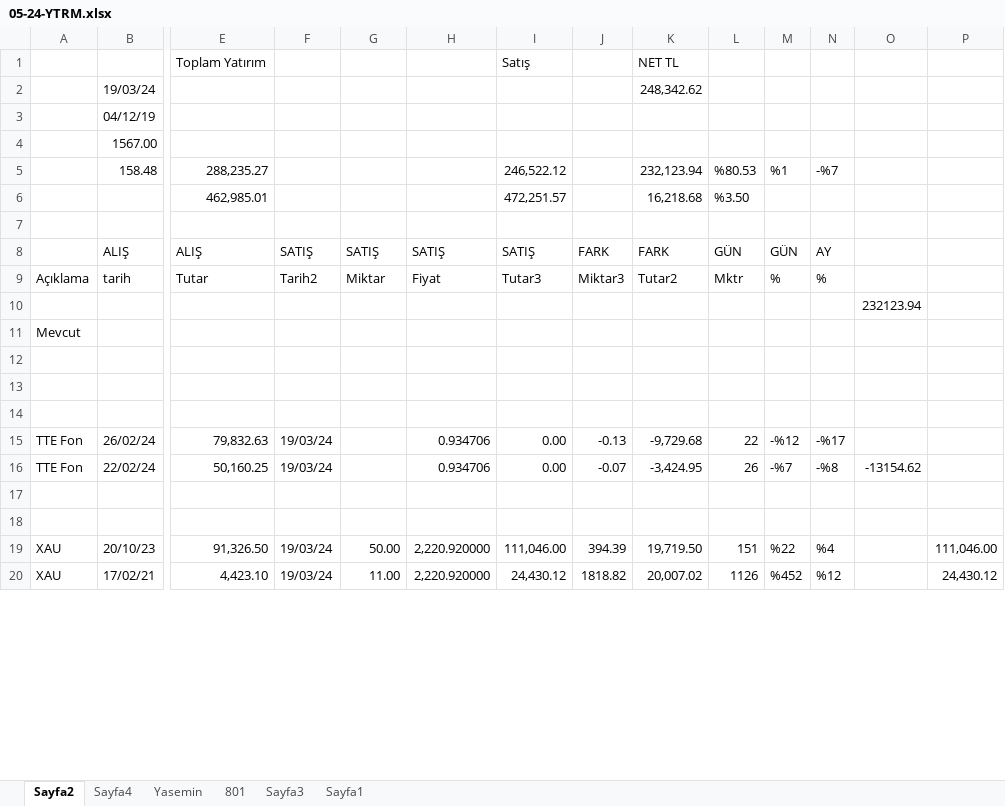
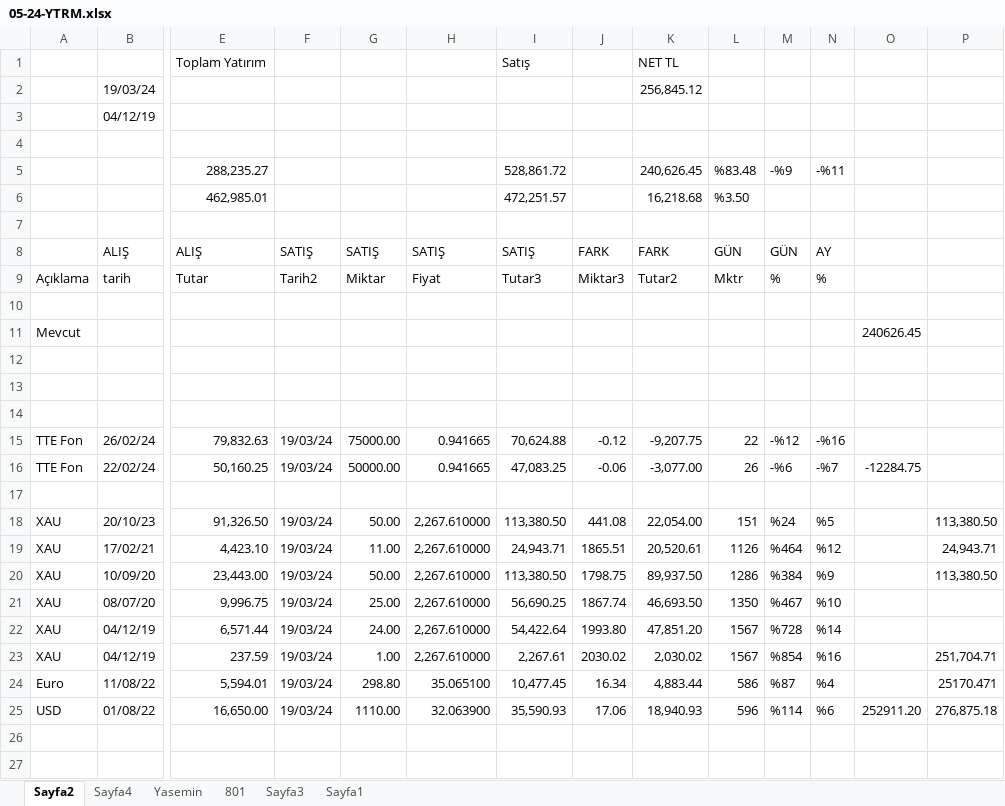
Before and after one commit to roboturx/tdy, an Excel workbook: 05-24-YTRM.xlsx, sheet Sayfa2, drawn as a sheet; only a part is shown, gaps mark what is left out; values as stored, in another font and other column widths than the file's, no cell formats; table styles not drawn; removed rows and columns are numbered as before the commit, all else as after; rows hold the shown columns only; the diff covers the shown part only; the diff names each change by its address in the sheet, - before the commit and + after, or states it on an @@ line.

```diff
--- a/05-24-YTRM.xlsx (sheet Sayfa2)
+++ b/05-24-YTRM.xlsx (sheet Sayfa2)
-K2: 248,342.62
+K2: 256,845.12
-row 3:  | 04/12/19
-row 4:  | 1567.00
+row 3:  | 04/12/19
-row 4:  | 158.48 | 288,235.27 |  |  |  | 246,522.12 |  | 232,123.94 | %80.53 | %1 | -%7
+row 4: (empty)
+row 5:  |  | 288,235.27 |  |  |  | 528,861.72 |  | 240,626.45 | %83.48 | -%9 | -%11
-O10: 232123.94
+O10: (empty)
-O11: (empty)
+O11: 240626.45
-G15: (empty)
+G15: 75000.00
-H15:H16: 0.934706
+H15:H16: 0.941665
-I15: 0.00
+I15: 70,624.88
-J15: -0.13
+J15: -0.12
-K15: -9,729.68
+K15: -9,207.75
-N15: -%17
+N15: -%16
-G16: (empty)
+G16: 50000.00
-I16: 0.00
+I16: 47,083.25
-J16: -0.07
+J16: -0.06
-K16: -3,424.95
+K16: -3,077.00
-M16: -%7
+M16: -%6
-N16: -%8
+N16: -%7
-O16: -13154.62
+O16: -12284.75
+row 18: XAU | 20/10/23 | 91,326.50 | 19/03/24 | 50.00 | 2,267.610000 | 113,380.50 | 441.08 | 22,054.00 | 151 | %24 | %5 |  | 113,380.50
+row 19: XAU | 17/02/21 | 4,423.10 | 19/03/24 | 11.00 | 2,267.610000 | 24,943.71 | 1865.51 | 20,520.61 | 1126 | %464 | %12 |  | 24,943.71
+row 20: XAU | 10/09/20 | 23,443.00 | 19/03/24 | 50.00 | 2,267.610000 | 113,380.50 | 1798.75 | 89,937.50 | 1286 | %384 | %9 |  | 113,380.50
+row 21: XAU | 08/07/20 | 9,996.75 | 19/03/24 | 25.00 | 2,267.610000 | 56,690.25 | 1867.74 | 46,693.50 | 1350 | %467 | %10
+row 22: XAU | 04/12/19 | 6,571.44 | 19/03/24 | 24.00 | 2,267.610000 | 54,422.64 | 1993.80 | 47,851.20 | 1567 | %728 | %14
+row 23: XAU | 04/12/19 | 237.59 | 19/03/24 | 1.00 | 2,267.610000 | 2,267.61 | 2030.02 | 2,030.02 | 1567 | %854 | %16 |  | 251,704.71
+row 24: Euro | 11/08/22 | 5,594.01 | 19/03/24 | 298.80 | 35.065100 | 10,477.45 | 16.34 | 4,883.44 | 586 | %87 | %4 |  | 25170.471
+row 25: USD | 01/08/22 | 16,650.00 | 19/03/24 | 1110.00 | 32.063900 | 35,590.93 | 17.06 | 18,940.93 | 596 | %114 | %6 | 252911.20 | 276,875.18
+row 26: (empty)
-row 19: XAU | 20/10/23 | 91,326.50 | 19/03/24 | 50.00 | 2,220.920000 | 111,046.00 | 394.39 | 19,719.50 | 151 | %22 | %4 |  | 111,046.00
-row 20: XAU | 17/02/21 | 4,423.10 | 19/03/24 | 11.00 | 2,220.920000 | 24,430.12 | 1818.82 | 20,007.02 | 1126 | %452 | %12 |  | 24,430.12
```
Also changed, not shown: 8 removed rows and 2 edited cells elsewhere in this sheet, sheet Sayfa4, sheet Yasemin, cell formats, formulas that keep their value, 04-24-Gnlkx.xlsx.
